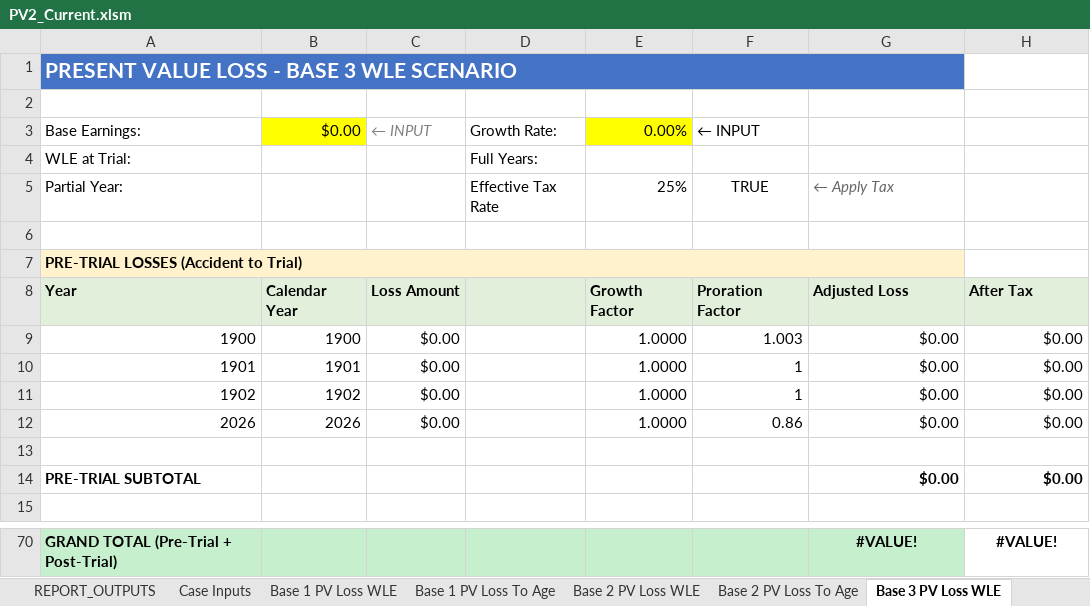
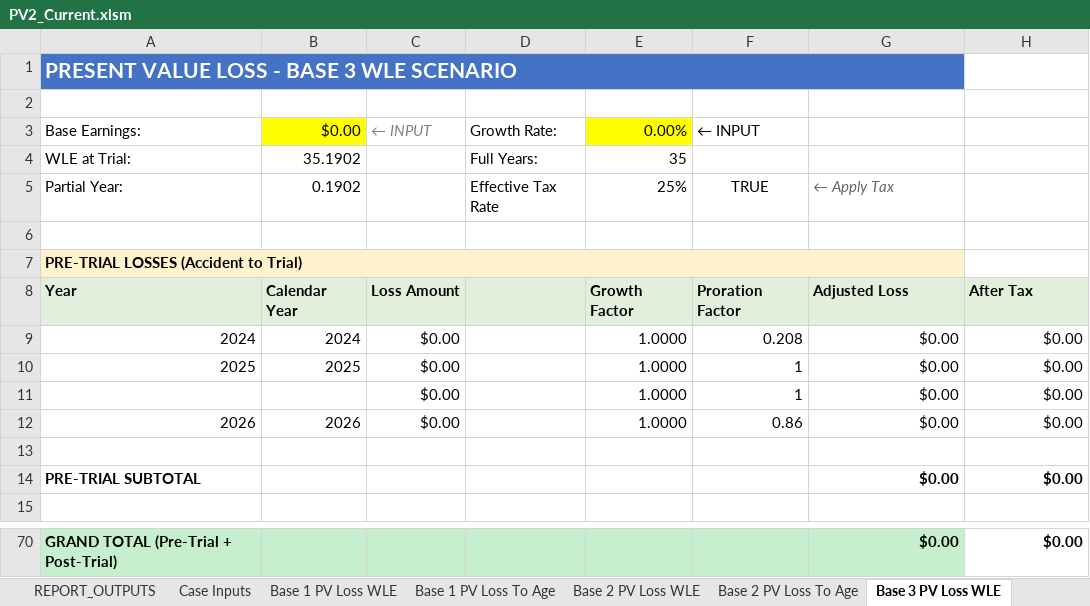
Before and after one commit to ebusseyst/EconAutomation-REP, an Excel workbook: EconAutomation/src/supporting_docs/econ_wb_templates/PV2_Current.xlsm, sheet Base 3 PV Loss WLE, drawn as a sheet; only a part is shown, gaps mark what is left out; values as stored, in another font and other column widths than the file's, no borders; the diff covers the shown part only; the diff names each change by its address in the sheet, - before the commit and + after, or states it on an @@ line.

```diff
--- a/EconAutomation/src/supporting_docs/econ_wb_templates/PV2_Current.xlsm (sheet Base 3 PV Loss WLE)
+++ b/EconAutomation/src/supporting_docs/econ_wb_templates/PV2_Current.xlsm (sheet Base 3 PV Loss WLE)
-B4: (empty)
+B4: 35.1902
-E4: (empty)
+E4: 35
-B5: (empty)
+B5: 0.1902
-A9: 1900
+A9: 2024
-B9: 1900
+B9: 2024
-F9: 1.003
+F9: 0.208
-A10: 1901
+A10: 2025
-B10: 1901
+B10: 2025
-A11: 1902
+A11: (empty)
-B11: 1902
+B11: (empty)
-G70: #VALUE!
+G70: $0.00
-G70:H70 alignment: center
+G70:H70 alignment: right
-H70: #VALUE!
+H70: $0.00
```
Also changed, not shown: 52 added rows and 52 removed rows elsewhere in this sheet, sheet Base 3 PV Loss To Age, sheet Base 2 PV Loss To Age, sheet Base 1 PV Loss To Age, sheet Credit 1 PV Loss to Age, sheet Credit 2 PV Loss To Age, sheet Base 1 PV Loss WLE, 6 more sheets, other sheet tabs, formulas that keep their value, charts or pictures, 5 other files.
